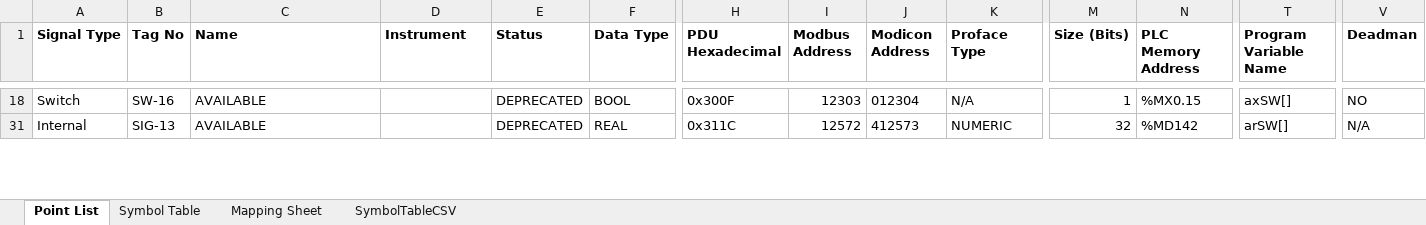
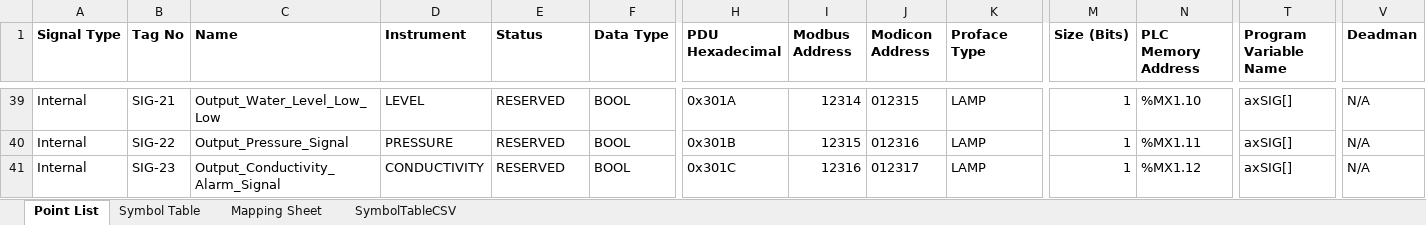
Before and after one commit to Ovikian/TMEIC-DI-Water-Cooling-Skid-Repo, an Excel workbook: Documentation/PLC Point List.xlsx, sheet Point List, drawn as a sheet; only a part is shown, gaps mark what is left out; values as stored, in another font and other column widths than the file's, no borders; table styles not drawn; addresses are those after the commit; rows hold the shown columns only; the diff covers the shown part only; the diff names each change by its address in the sheet, - before the commit and + after, or states it on an @@ line.

```diff
--- a/Documentation/PLC Point List.xlsx (sheet Point List)
+++ b/Documentation/PLC Point List.xlsx (sheet Point List)
-A39 (Signal Type): Switch
+A39 (Signal Type): Internal
-B39 (Tag No): SW-16
+B39 (Tag No): SIG-21
-C39 (Name): AVAILABLE
+C39 (Name): Output_Water_Level_Low_Low
-D39 (Instrument): (empty)
+D39 (Instrument): LEVEL
-E39 (Status): DEPRECATED
+E39 (Status): RESERVED
-H39 (PDU Hexadecimal): 0x300F
+H39 (PDU Hexadecimal): 0x301A
-I39 (Modbus Address): 12303
+I39 (Modbus Address): 12314
-J39 (Modicon Address): 012304
+J39 (Modicon Address): 012315
-K39 (Proface Type): N/A
+K39 (Proface Type): LAMP
-N39 (PLC Memory Address): %MX0.15
+N39 (PLC Memory Address): %MX1.10
-T39 (Program Variable Name): axSW[]
+T39 (Program Variable Name): axSIG[]
-V39 (Deadman): NO
+V39 (Deadman): N/A
+row 40: Internal | SIG-22 | Output_Pressure_Signal | PRESSURE | RESERVED | BOOL | 0x301B | 12315 | 012316 | LAMP | 1 | %MX1.11 | axSIG[] | N/A
-B41 (Tag No): SIG-13
+B41 (Tag No): SIG-23
-C41 (Name): AVAILABLE
+C41 (Name): Output_Conductivity_Alarm_Signal
-D41 (Instrument): (empty)
+D41 (Instrument): CONDUCTIVITY
-E41 (Status): DEPRECATED
+E41 (Status): RESERVED
-F41 (Data Type): REAL
+F41 (Data Type): BOOL
-H41 (PDU Hexadecimal): 0x311C
+H41 (PDU Hexadecimal): 0x301C
-I41 (Modbus Address): 12572
+I41 (Modbus Address): 12316
-J41 (Modicon Address): 412573
+J41 (Modicon Address): 012317
-K41 (Proface Type): NUMERIC
+K41 (Proface Type): LAMP
-M41 (Size (Bits)): 32
+M41 (Size (Bits)): 1
-N41 (PLC Memory Address): %MD142
+N41 (PLC Memory Address): %MX1.12
-T41 (Program Variable Name): arSW[]
+T41 (Program Variable Name): axSIG[]
```
Also changed, not shown: 2 added rows, 6 hidden or unhidden rows, 49 edited cells and cell formats elsewhere in this sheet, sheet SymbolTableCSV, sheet Symbol Table, formulas that keep their value, hidden cells, 2 other files.
